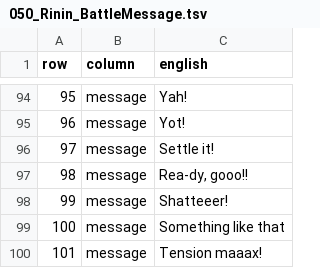
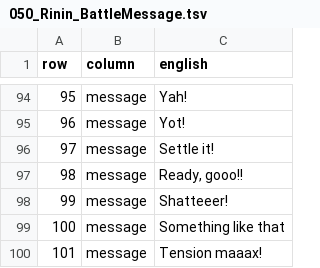
Before and after one commit to deucebucket/sabers-shc-english-patch, a TSV file: translations/en/050_Rinin_BattleMessage.tsv, drawn as a sheet; only a part is shown, gaps mark what is left out.

Commit message:
Issue #11 text QA: Rea-dy, gooo!! -> Ready, gooo!! (050_Rinin_BattleMessage)

```diff
--- a/translations/en/050_Rinin_BattleMessage.tsv
+++ b/translations/en/050_Rinin_BattleMessage.tsv
@@ -96,3 +96,3 @@ row	column	english
 97	message	Settle it!
-98	message	Rea-dy, gooo!!
+98	message	Ready, gooo!!
 99	message	Shatteeer!
```
